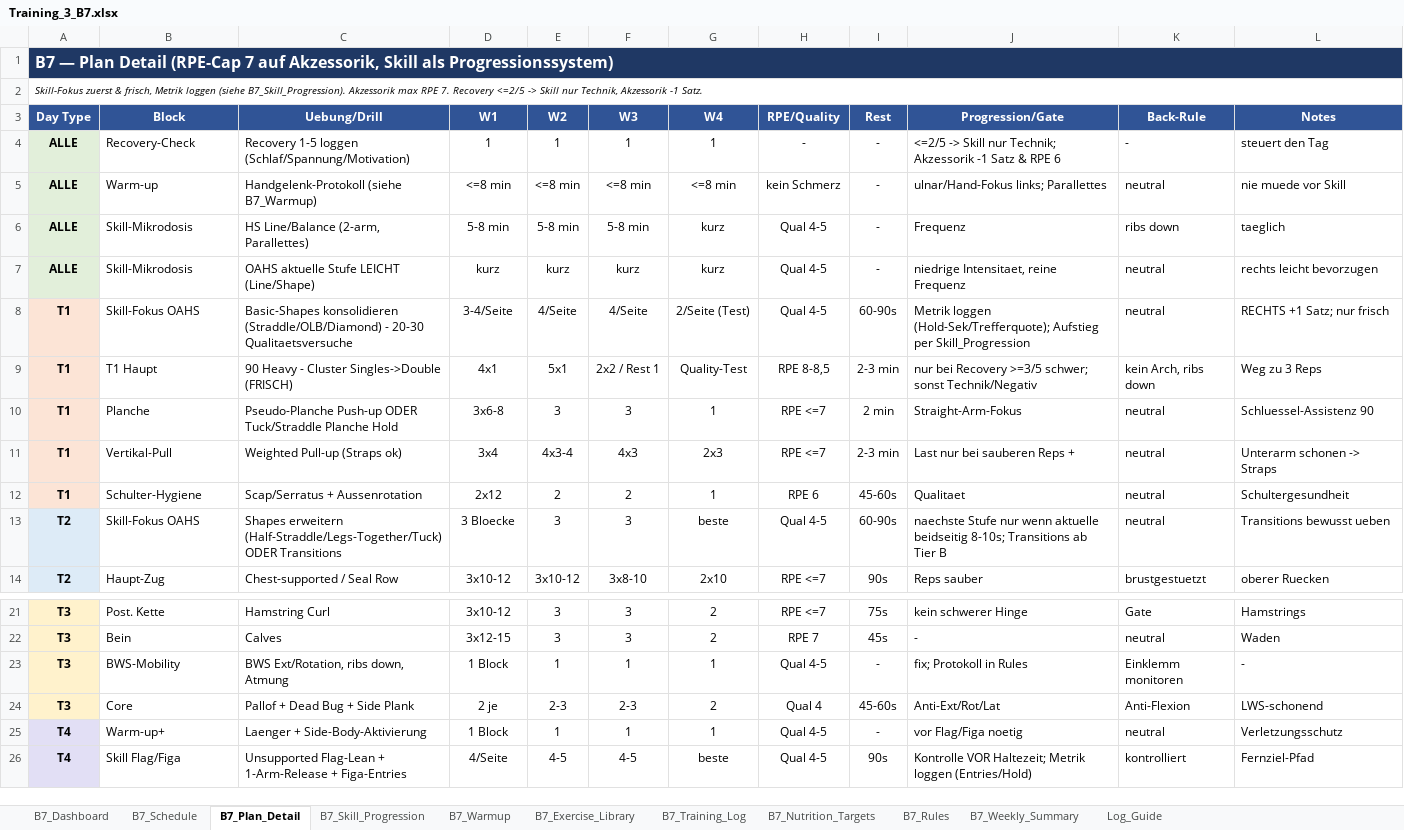
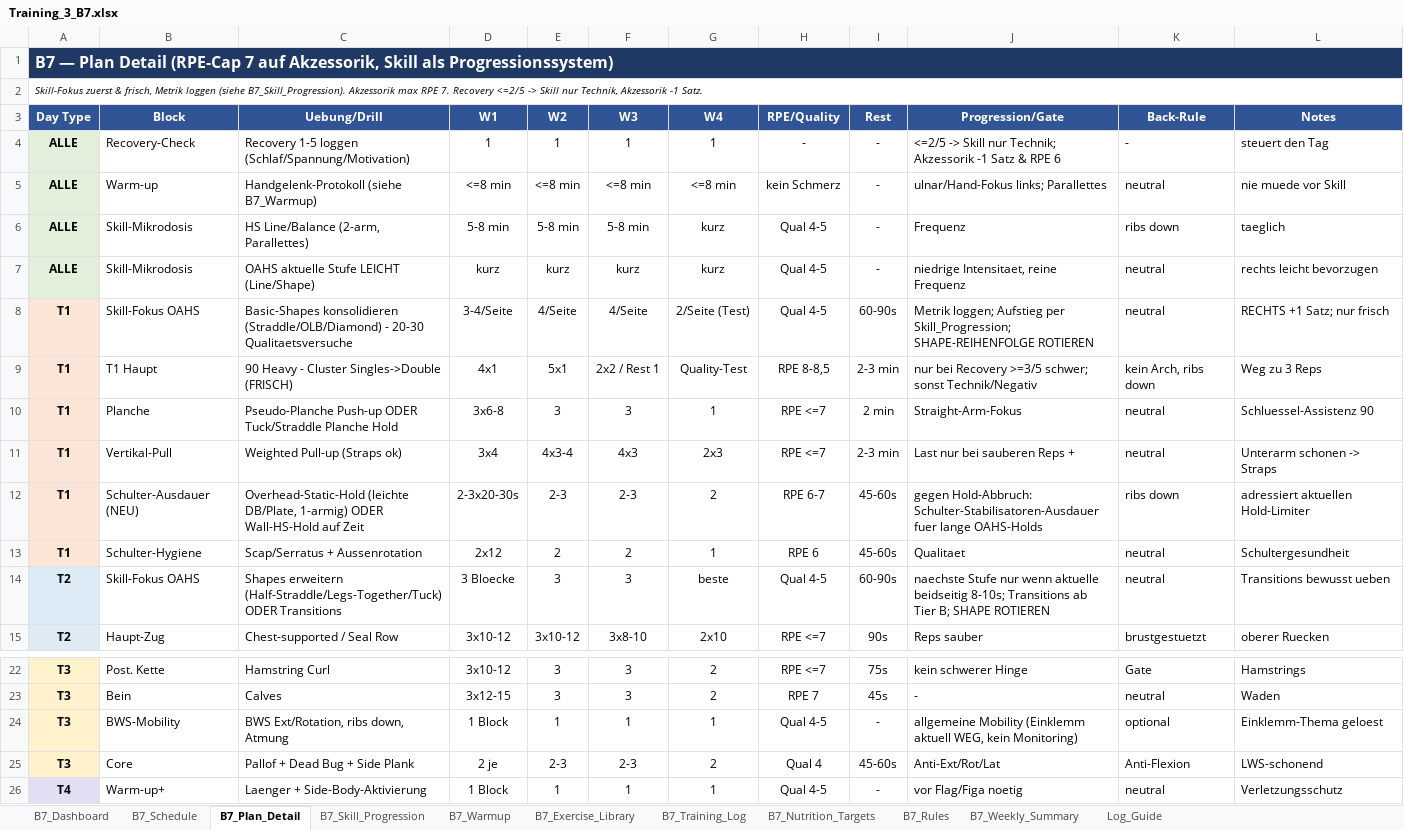
Before and after one commit to danielbellwinkel-source/My-Test-repository, an Excel workbook: Training_3_B7.xlsx, sheet B7_Plan_Detail, drawn as a sheet; only a part is shown, gaps mark what is left out; the shorter side is filled out with more unchanged rows; values as stored, in another font and other column widths than the file's, no borders; addresses are those after the commit; the diff names each change by its address in the sheet, - before the commit and + after, or states it on an @@ line.

```diff
--- a/Training_3_B7.xlsx (sheet B7_Plan_Detail)
+++ b/Training_3_B7.xlsx (sheet B7_Plan_Detail)
-J8 (Progression/Gate): Metrik loggen (Hold-Sek/Trefferquote); Aufstieg per Skill_Progression
+J8 (Progression/Gate): Metrik loggen; Aufstieg per Skill_Progression; SHAPE-REIHENFOLGE ROTIEREN
+row 12: T1 | Schulter-Ausdauer (NEU) | Overhead-Static-Hold (leichte DB/Plate, 1-armig) ODER Wall-HS-Hold auf Zeit | 2-3x20-30s | 2-3 | 2-3 | 2 | RPE 6-7 | 45-60s | gegen Hold-Abbruch: Schulter-Stabilisatoren-Ausdauer fuer lange OAHS-Holds | ribs down | adressiert aktuellen Hold-Limiter
-J14 (Progression/Gate): …ab Tier B
+J14 (Progression/Gate): …ab Tier B; SHAPE ROTIEREN
-J24 (Progression/Gate): fix; Protokoll in Rules
+J24 (Progression/Gate): allgemeine Mobility (Einklemm aktuell WEG, kein Monitoring)
-K24 (Back-Rule): Einklemm monitoren
+K24 (Back-Rule): optional
-L24 (Notes): -
+L24 (Notes): Einklemm-Thema geloest
```
Also changed, not shown: sheet B7_Dashboard, sheet B7_Skill_Progression, sheet B7_Rules, 1 other file.
